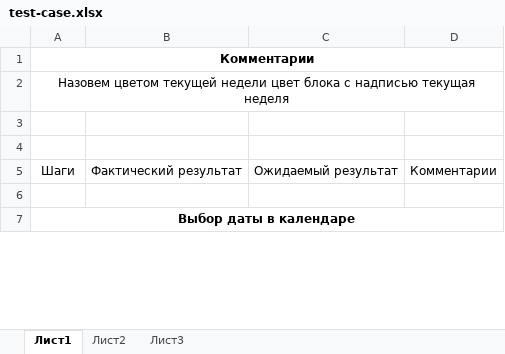
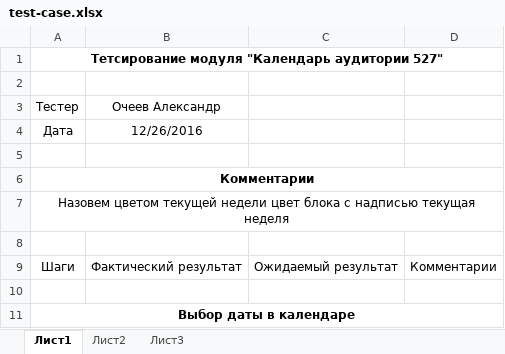
Before and after one commit to SashaOcheev/TPO, an Excel workbook: test-case.xlsx, sheet Лист1, drawn as a sheet; only a part is shown; values as stored, in another font and other column widths than the file's, no borders; removed rows and columns are numbered as before the commit, all else as after; the diff names each change by its address in the sheet, - before the commit and + after, or states it on an @@ line.

Commit message:
Добавил заголовок к тест-плану

```diff
--- a/test-case.xlsx (sheet Лист1)
+++ b/test-case.xlsx (sheet Лист1)
+row 1: Тетсирование модуля "Календарь аудитории 527"
+row 2: (empty)
+row 3: Тестер | Очеев Александр
+row 4: Дата | 12/26/2016
+row 5: (empty)
-row 3: (empty)
```
